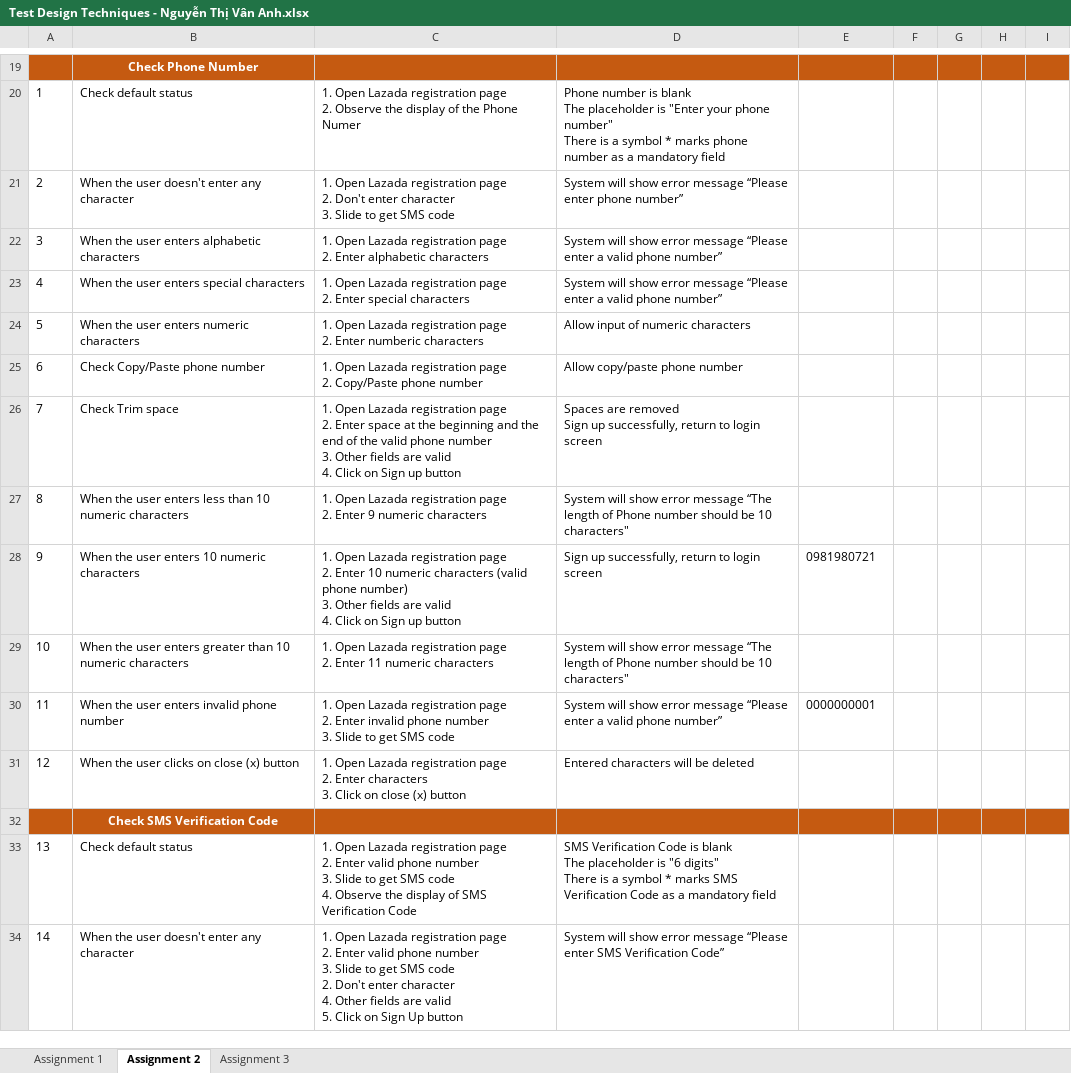
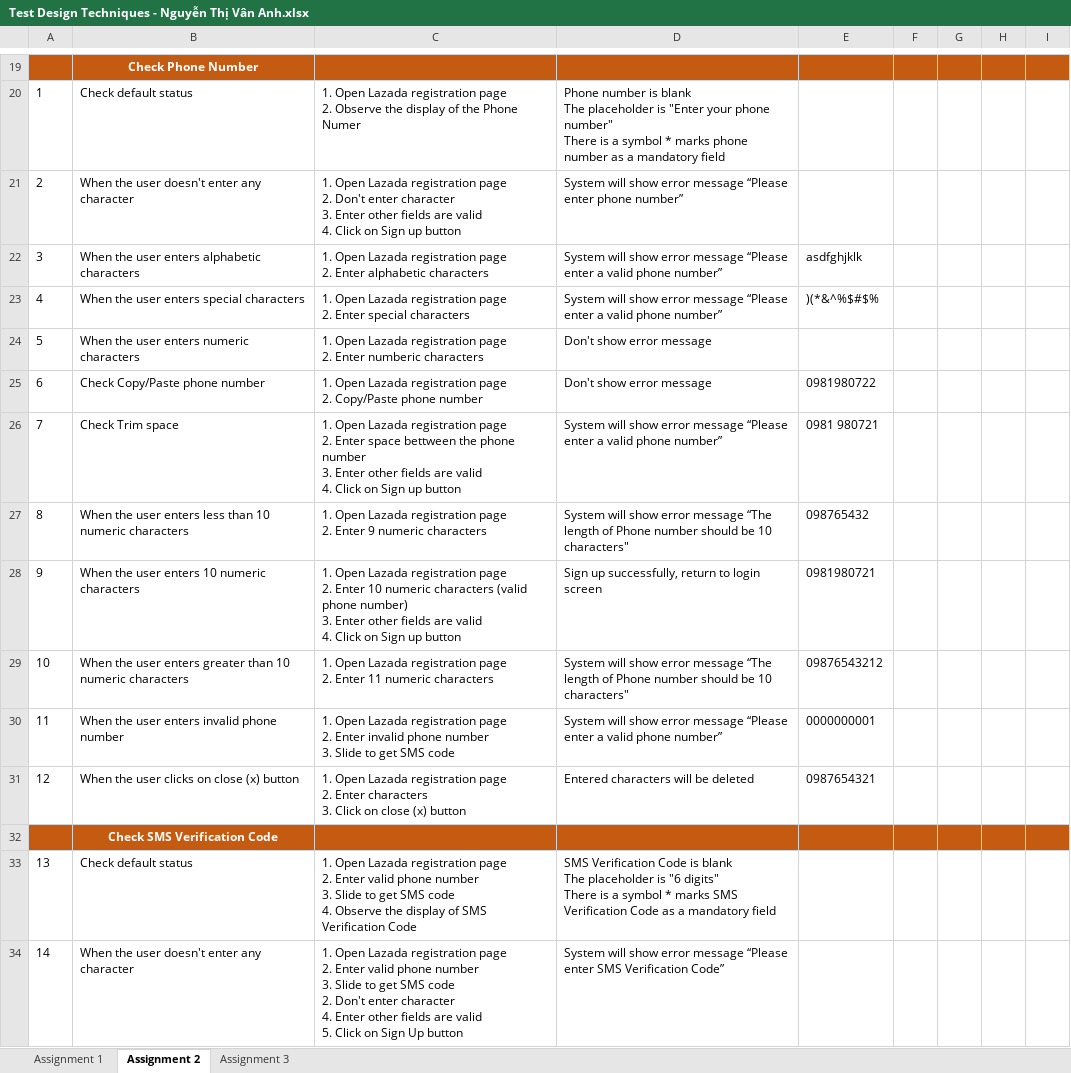
Before and after one commit to anhntv99/Rookies-program-Homeworks, an Excel workbook: Test Design Techniques - Nguyễn Thị Vân Anh.xlsx, sheet Assignment 2, drawn as a sheet; only a part is shown, gaps mark what is left out; values as stored, in another font and other column widths than the file's, no borders; ↵ is a line break in a cell; the diff covers the shown part only; the diff names each change by its address in the sheet, - before the commit and + after, or states it on an @@ line.

```diff
--- a/Test Design Techniques - Nguyễn Thị Vân Anh.xlsx (sheet Assignment 2)
+++ b/Test Design Techniques - Nguyễn Thị Vân Anh.xlsx (sheet Assignment 2)
-C21: …character ↵ 3. Slide to get SMS code
+C21: …character ↵ 3. Enter other fields are valid ↵ 4. Click on Sign up button
-E22: (empty)
+E22: asdfghjklk
-E23: (empty)
+E23: )(*&^%$#$%
-D24: Allow input of numeric characters
+D24: Don't show error message
-D25: Allow copy/paste phone number
+D25: Don't show error message
-E25: (empty)
+E25: 0981980722
-C26: …Enter space at the beginning and the end of the valid phone number ↵ 3. Other fields are…
+C26: …Enter space bettween the phone number ↵ 3. Enter other fields are…
-D26: Spaces are removed ↵ Sign up successfully, return to login screen
+D26: System will show error message “Please enter a valid phone number”
-E26: (empty)
+E26: 0981 980721
-E27: (empty)
+E27: 098765432
-C28: …number) ↵ 3. Other fields are…
+C28: …number) ↵ 3. Enter other fields are…
-E29: (empty)
+E29: 09876543212
-E31: (empty)
+E31: 0987654321
-C34: …character ↵ 4. Other fields are…
+C34: …character ↵ 4. Enter other fields are…
```
Also changed, not shown: 1 added row and 41 edited cells elsewhere in this sheet, sheet Assignment 3, formulas that keep their value.
